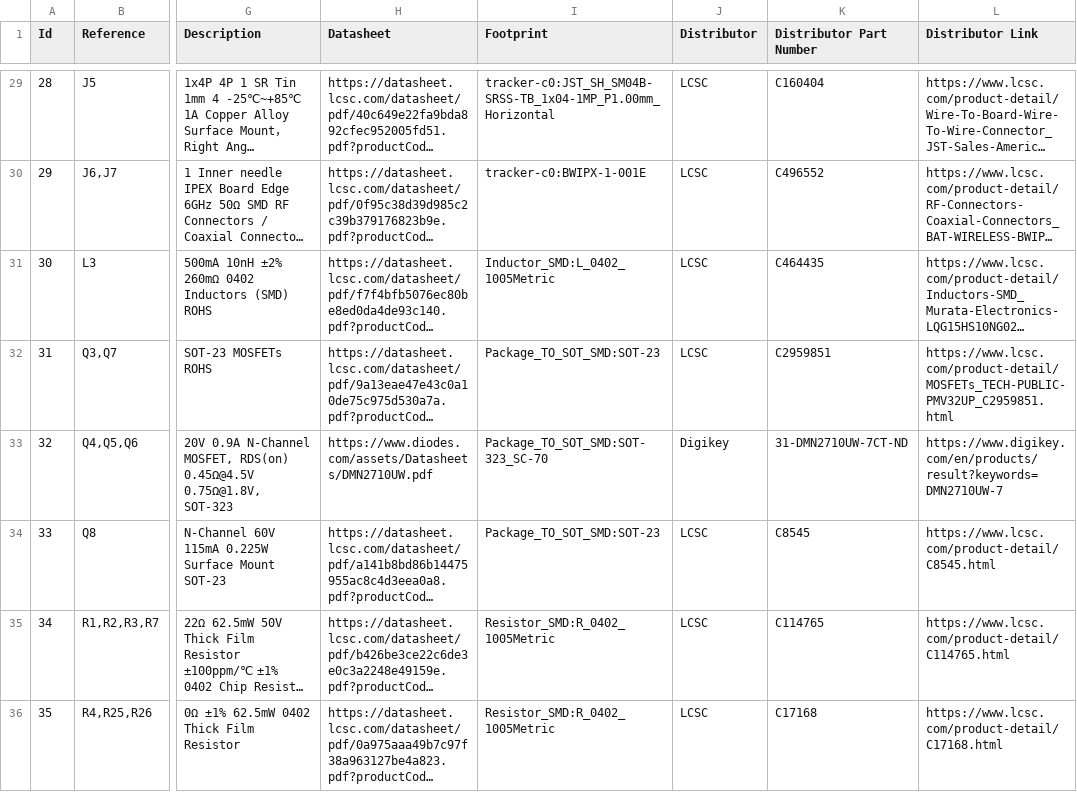
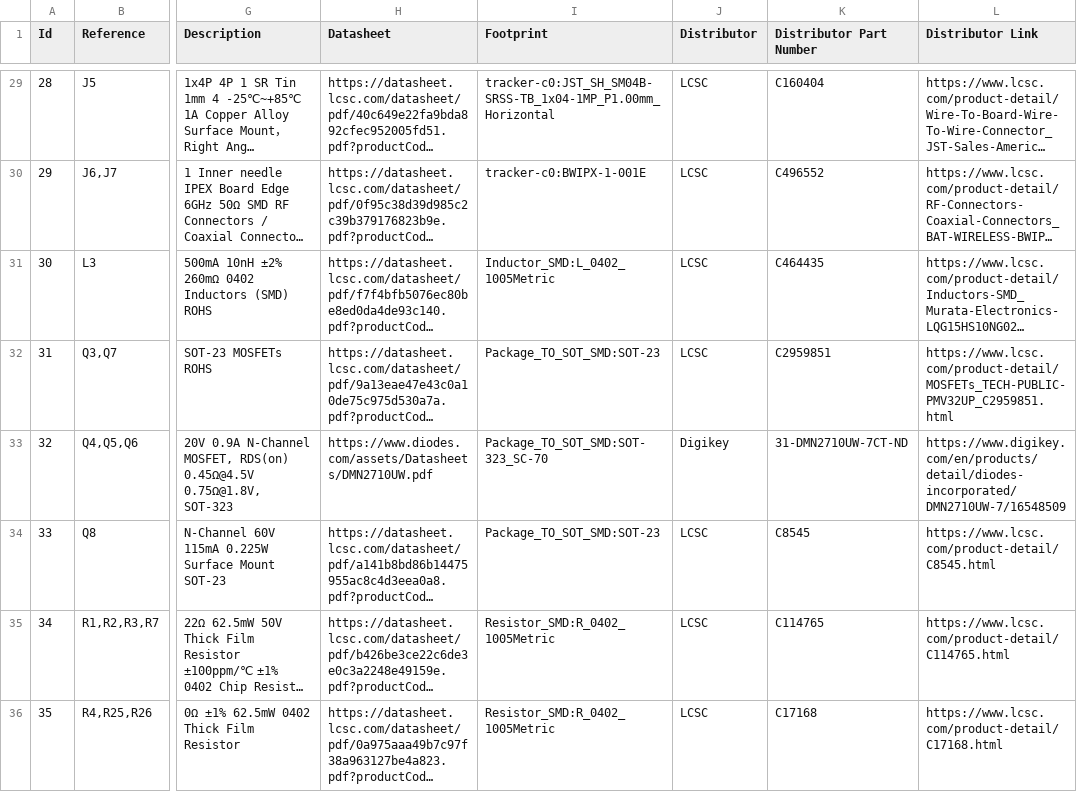
Before and after one commit to teapotlaboratories/tracker-c0, a CSV file: hardware/kicad/production/TeapotlabsTrackerC0_BOM.csv, drawn as a sheet; only a part is shown, gaps mark what is left out; long unchanged cells end in …; the diff names each change by its address in the sheet, - before the commit and + after, or states it on an @@ line.

Commit message:
Require product-page BOM links; fix the Q4/Q5/Q6 Digi-Key link

```diff
--- a/hardware/kicad/production/TeapotlabsTrackerC0_BOM.csv
+++ b/hardware/kicad/production/TeapotlabsTrackerC0_BOM.csv
-L33 (Distributor Link): https://www.digikey.com/en/products/result?keywords=DMN2710UW-7
+L33 (Distributor Link): https://www.digikey.com/en/products/detail/diodes-incorporated/DMN2710UW-7/16548509
```
Also changed, not shown: 5 other files.
